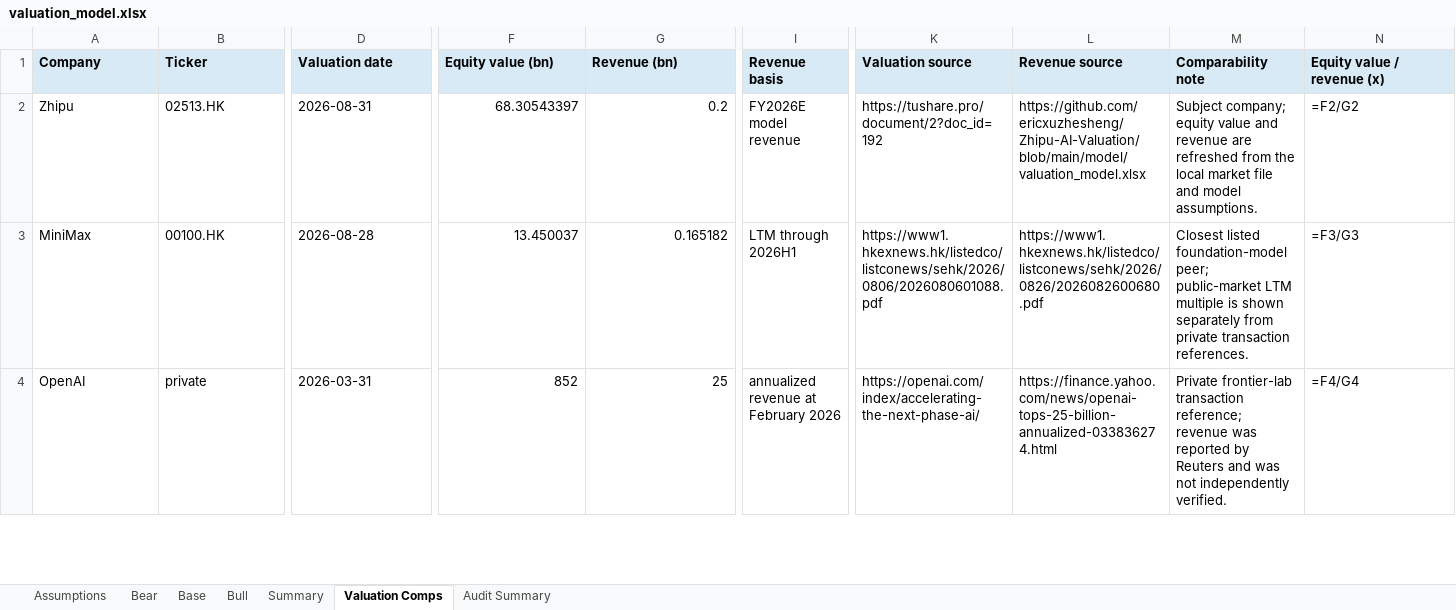
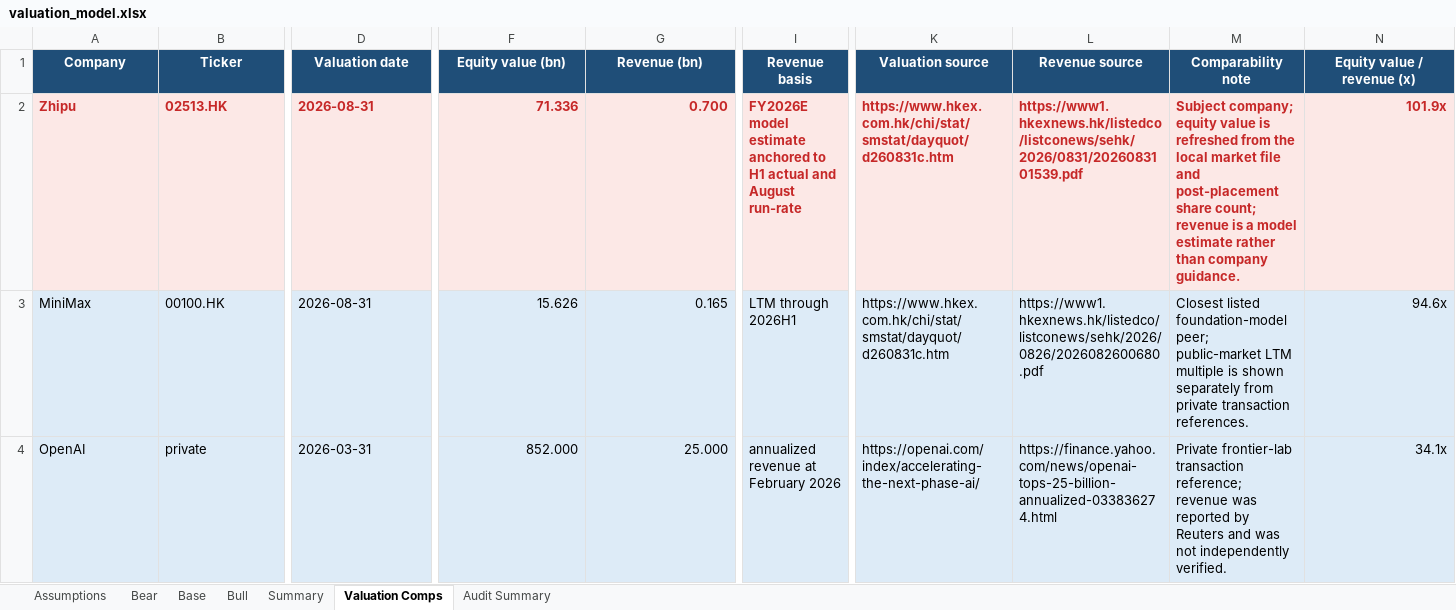
Before and after one commit to ericxuzhesheng/Zhipu-AI-Valuation, an Excel workbook: model/valuation_model.xlsx, sheet Valuation Comps, drawn as a sheet; only a part is shown, gaps mark what is left out; values as stored, in another font and other column widths than the file's, no borders; formulas without a stored value are shown as written; the diff covers the shown part only; the diff names each change by its address in the sheet, - before the commit and + after, or states it on an @@ line.

```diff
--- a/model/valuation_model.xlsx (sheet Valuation Comps)
+++ b/model/valuation_model.xlsx (sheet Valuation Comps)
@@ A1:N1 fill: #D9EAF7 → #1F4E78, text colour: black → #FFFFFF, alignment: left → center @@
@@ A2:N2 fill: none → #FCE8E6, bold: off → on, text colour: black → #C62828 @@
-F2 (Equity value (bn)): 68.30543397
+F2 (Equity value (bn)): 71.336
-G2 (Revenue (bn)): 0.2
+G2 (Revenue (bn)): 0.700
-I2 (Revenue basis): FY2026E model revenue
+I2 (Revenue basis): FY2026E model estimate anchored to H1 actual and August run-rate
-K2 (Valuation source): https://tushare.pro/document/2?doc_id=192
+K2 (Valuation source): https://www.hkex.com.hk/chi/stat/smstat/dayquot/d260831c.htm
-L2 (Revenue source): https://github.com/ericxuzhesheng/Zhipu-AI-Valuation/blob/main/model/valuation_model.xlsx
+L2 (Revenue source): https://www1.hkexnews.hk/listedco/listconews/sehk/2026/0831/2026083101539.pdf
-M2 (Comparability note): …equity value and revenue are refreshed from the local market file and model assumptions.
+M2 (Comparability note): …equity value is refreshed from the local market file and post-placement share count; revenue is a model estimate rather than company guidance.
-N2 (Equity value / revenue (x)): =F2/G2
+N2 (Equity value / revenue (x)): 101.9x
-A3:N4 fill: none
+A3:N4 fill: #DDEBF7
-D3 (Valuation date): 2026-08-28
+D3 (Valuation date): 2026-08-31
-F3 (Equity value (bn)): 13.450037
+F3 (Equity value (bn)): 15.626
-G3 (Revenue (bn)): 0.165182
+G3 (Revenue (bn)): 0.165
-K3 (Valuation source): https://www1.hkexnews.hk/listedco/listconews/sehk/2026/0806/2026080601088.pdf
+K3 (Valuation source): https://www.hkex.com.hk/chi/stat/smstat/dayquot/d260831c.htm
-N3 (Equity value / revenue (x)): =F3/G3
+N3 (Equity value / revenue (x)): 94.6x
-F4 (Equity value (bn)): 852
+F4 (Equity value (bn)): 852.000
-G4 (Revenue (bn)): 25
+G4 (Revenue (bn)): 25.000
-N4 (Equity value / revenue (x)): =F4/G4
+N4 (Equity value / revenue (x)): 34.1x
```
Also changed, not shown: 34 edited cells and cell formats elsewhere in this sheet, sheet Bull, sheet Base, sheet Bear, sheet Assumptions, sheet Summary, sheet Audit Summary, 51 other files.
